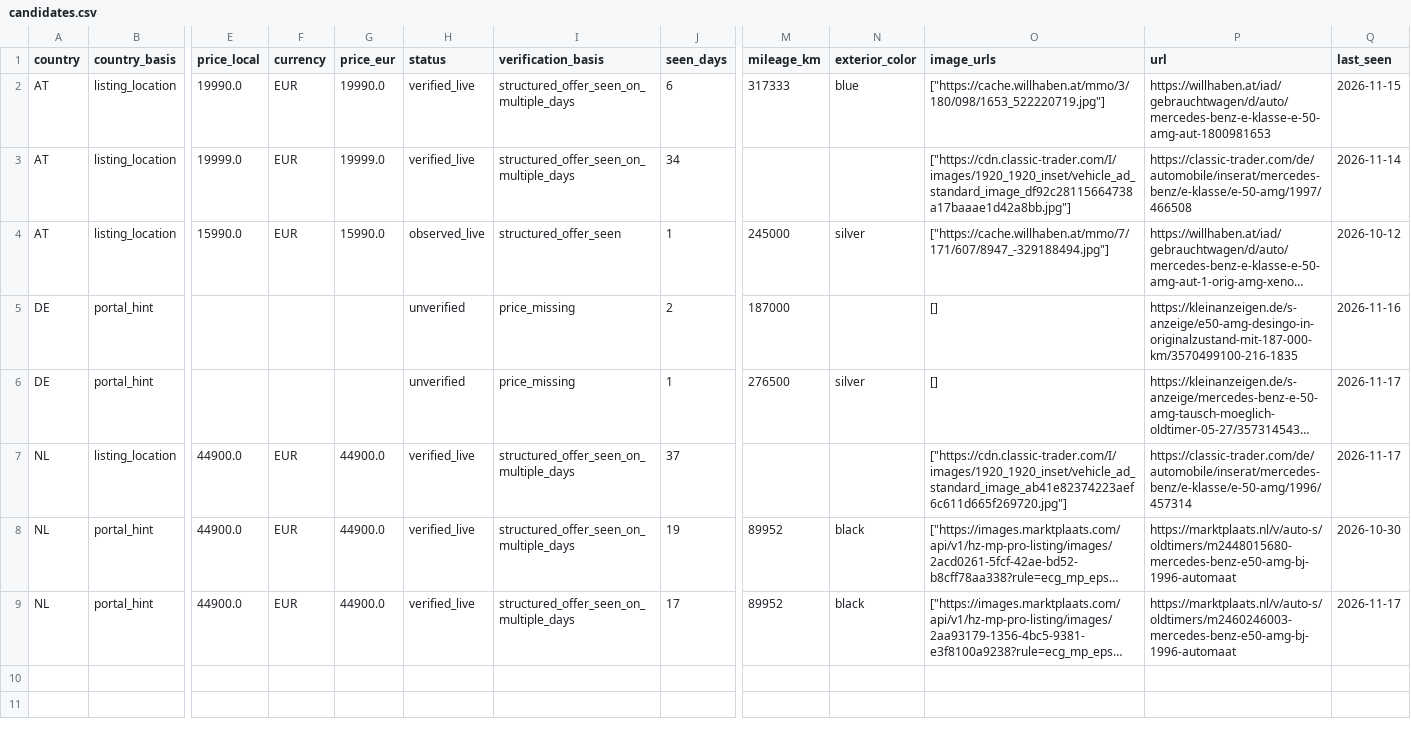
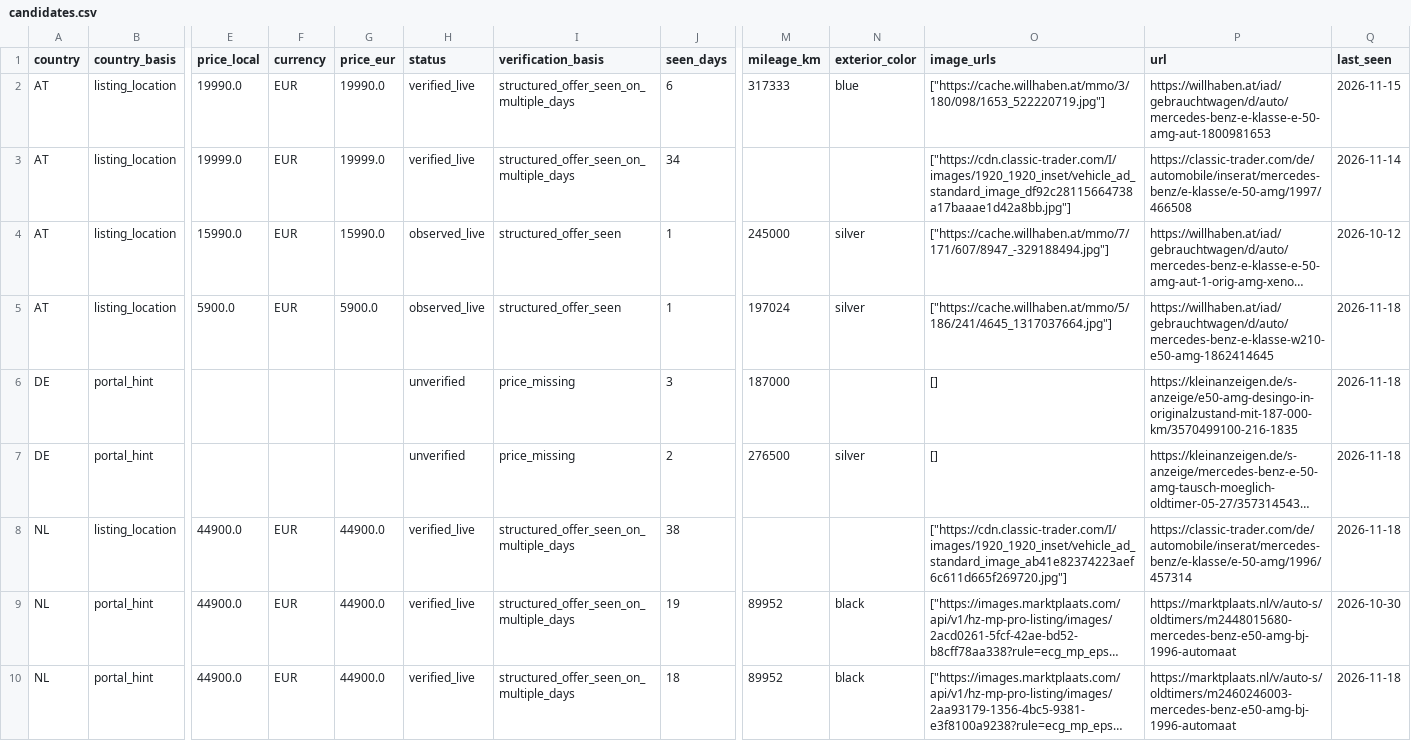
Before and after one commit to meinkleinerkleingarten-cpu/mercedes-e50-amg-monitor, a CSV file: e50_amg_bot/candidates.csv, drawn as a sheet; only a part is shown, gaps mark what is left out; long unchanged cells end in …; addresses are those after the commit; rows hold the shown columns only; the diff names each change by its address in the sheet, - before the commit and + after, or states it on an @@ line.

```diff
--- a/e50_amg_bot/candidates.csv
+++ b/e50_amg_bot/candidates.csv
+row 5: AT | listing_location | 5900.0 | EUR | 5900.0 | observed_live | structured_offer_seen | 1 | 197024 | silver | ["https://cache.willhaben.at/mmo/5/186/241/4645_1317037664.jpg"] | https://willhaben.at/iad/gebrauchtwagen/d/auto/mercedes-benz-e-klasse-w210-e50-amg-1862414645 | 2026-11-18
-J6 (seen_days): 2
+J6 (seen_days): 3
-Q6 (last_seen): 2026-11-16
+Q6 (last_seen): 2026-11-18
-J7 (seen_days): 1
+J7 (seen_days): 2
-Q7:Q8 (last_seen): 2026-11-17
+Q7:Q8 (last_seen): 2026-11-18
-J8 (seen_days): 37
+J8 (seen_days): 38
-J10 (seen_days): 17
+J10 (seen_days): 18
-Q10 (last_seen): 2026-11-17
+Q10 (last_seen): 2026-11-18
```
Also changed, not shown: 2 other files.
